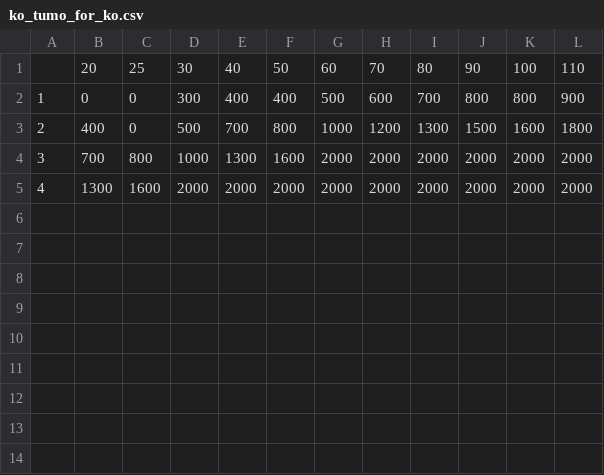
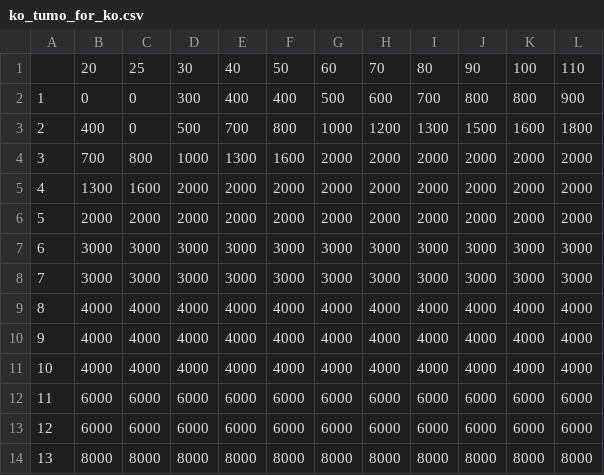
Before and after one commit to shunsock/streamlit_app, a CSV file: data/ko_tumo_for_ko.csv, drawn as a sheet.

```diff
--- a/data/ko_tumo_for_ko.csv
+++ b/data/ko_tumo_for_ko.csv
@@ -5 +5,10 @@
 4,1300,1600,2000,2000,2000,2000,2000,2000,2000,2000,2000
+5,2000,2000,2000,2000,2000,2000,2000,2000,2000,2000,2000
+6,3000,3000,3000,3000,3000,3000,3000,3000,3000,3000,3000
+7,3000,3000,3000,3000,3000,3000,3000,3000,3000,3000,3000
+8,4000,4000,4000,4000,4000,4000,4000,4000,4000,4000,4000
+9,4000,4000,4000,4000,4000,4000,4000,4000,4000,4000,4000
+10,4000,4000,4000,4000,4000,4000,4000,4000,4000,4000,4000
+11,6000,6000,6000,6000,6000,6000,6000,6000,6000,6000,6000
+12,6000,6000,6000,6000,6000,6000,6000,6000,6000,6000,6000
+13,8000,8000,8000,8000,8000,8000,8000,8000,8000,8000,8000
```
Also changed, not shown: data/ko_ron.csv, data/ko_tumo_for_oya.csv, 4 other files.
